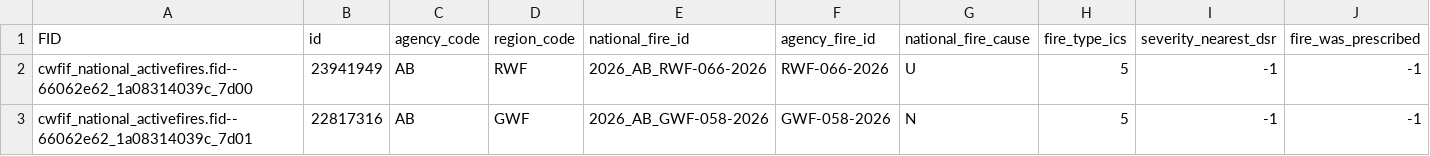
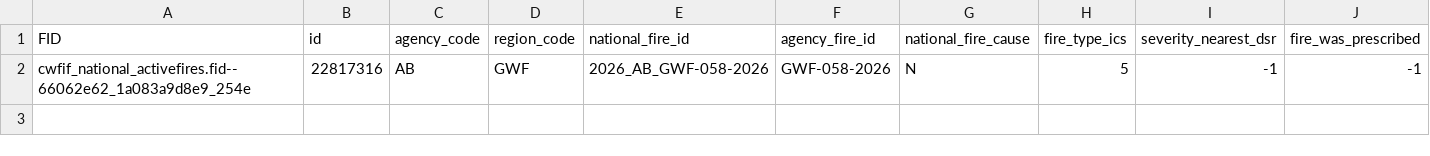
Before and after one commit to jagius/cda-air-quality-compiler, a CSV file: docs/active_fires_ab.csv, drawn as a sheet; only a part is shown; removed rows and columns are numbered as before the commit, all else as after; rows hold the shown columns only; the diff names each change by its address in the sheet, - before the commit and + after, or states it on an @@ line.

```diff
--- a/docs/active_fires_ab.csv
+++ b/docs/active_fires_ab.csv
-row 2: cwfif_national_activefires.fid--66062e62_1a08314039c_7d00 | 23941949 | AB | RWF | 2026_AB_RWF-066-2026 | RWF-066-2026 | U | 5 | -1 | -1
-A2 (FID): cwfif_national_activefires.fid--66062e62_1a08314039c_7d01
+A2 (FID): cwfif_national_activefires.fid--66062e62_1a083a9d8e9_254e
```
Also changed, not shown: docs/active_fires.csv, docs/active_fires_bc.csv, 7 other files.
